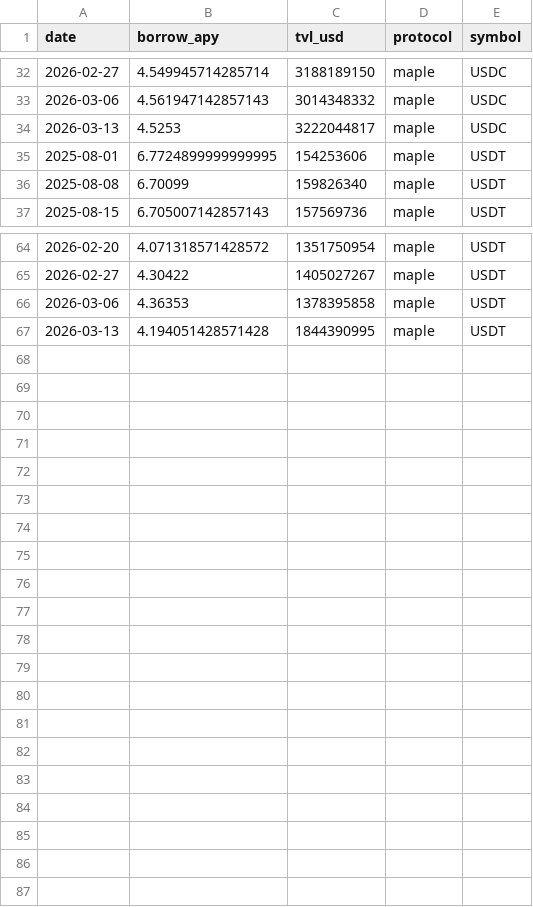
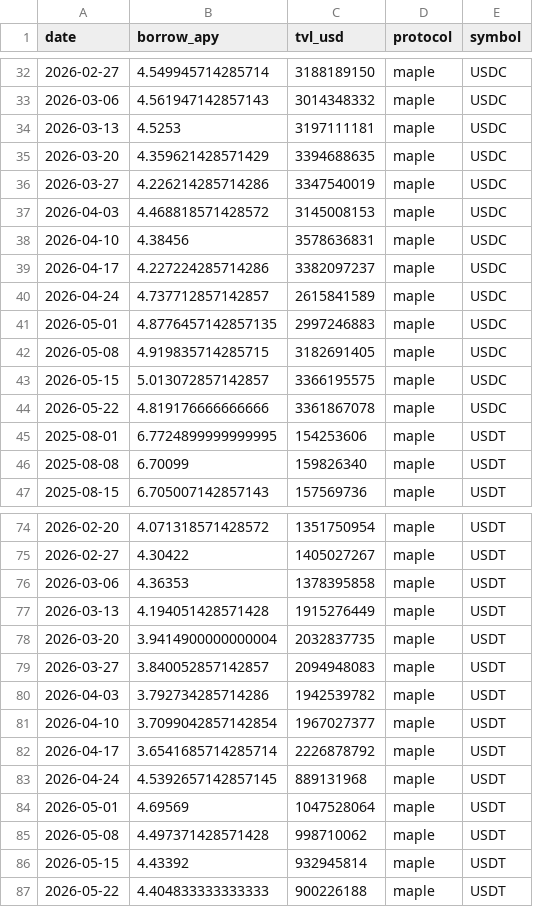
Before and after one commit to Vlad-3D/babylon-competitor-analysis, a CSV file: babylon-competitor-analysis/data/maple_btc_borrow.csv, drawn as a sheet; only a part is shown, gaps mark what is left out.

```diff
--- a/babylon-competitor-analysis/data/maple_btc_borrow.csv
+++ b/babylon-competitor-analysis/data/maple_btc_borrow.csv
@@ -33,3 +33,13 @@ date,borrow_apy,tvl_usd,protocol,symbol
 2026-03-06,4.561947142857143,3014348332,maple,USDC
-2026-03-13,4.5253,3222044817,maple,USDC
+2026-03-13,4.5253,3197111181,maple,USDC
+2026-03-20,4.359621428571429,3394688635,maple,USDC
+2026-03-27,4.226214285714286,3347540019,maple,USDC
+2026-04-03,4.468818571428572,3145008153,maple,USDC
+2026-04-10,4.38456,3578636831,maple,USDC
+2026-04-17,4.227224285714286,3382097237,maple,USDC
+2026-04-24,4.737712857142857,2615841589,maple,USDC
+2026-05-01,4.8776457142857135,2997246883,maple,USDC
+2026-05-08,4.919835714285715,3182691405,maple,USDC
+2026-05-15,5.013072857142857,3366195575,maple,USDC
+2026-05-22,4.819176666666666,3361867078,maple,USDC
 2025-08-01,6.7724899999999995,154253606,maple,USDT
@@ -66,2 +76,12 @@ date,borrow_apy,tvl_usd,protocol,symbol
 2026-03-06,4.36353,1378395858,maple,USDT
-2026-03-13,4.194051428571428,1844390995,maple,USDT
+2026-03-13,4.194051428571428,1915276449,maple,USDT
+2026-03-20,3.9414900000000004,2032837735,maple,USDT
+2026-03-27,3.840052857142857,2094948083,maple,USDT
+2026-04-03,3.792734285714286,1942539782,maple,USDT
+2026-04-10,3.7099042857142854,1967027377,maple,USDT
+2026-04-17,3.6541685714285714,2226878792,maple,USDT
+2026-04-24,4.5392657142857145,889131968,maple,USDT
+2026-05-01,4.69569,1047528064,maple,USDT
+2026-05-08,4.497371428571428,998710062,maple,USDT
+2026-05-15,4.43392,932945814,maple,USDT
+2026-05-22,4.404833333333333,900226188,maple,USDT
```
Also changed, not shown: babylon-competitor-analysis/data/btc_price.csv, babylon-competitor-analysis/data/compound_btc_borrow.csv, 32 other files.
